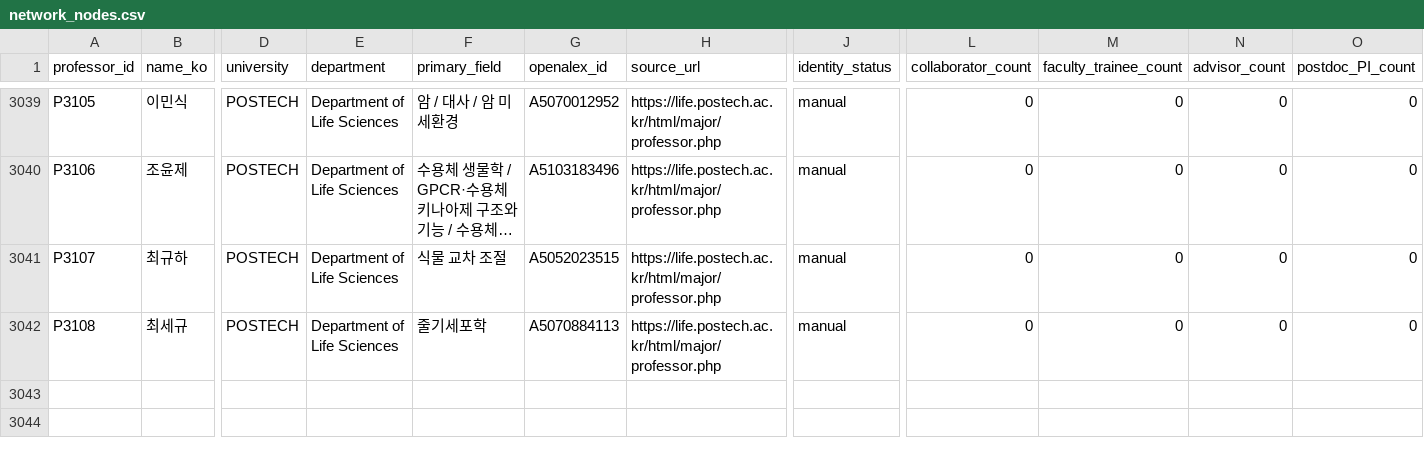
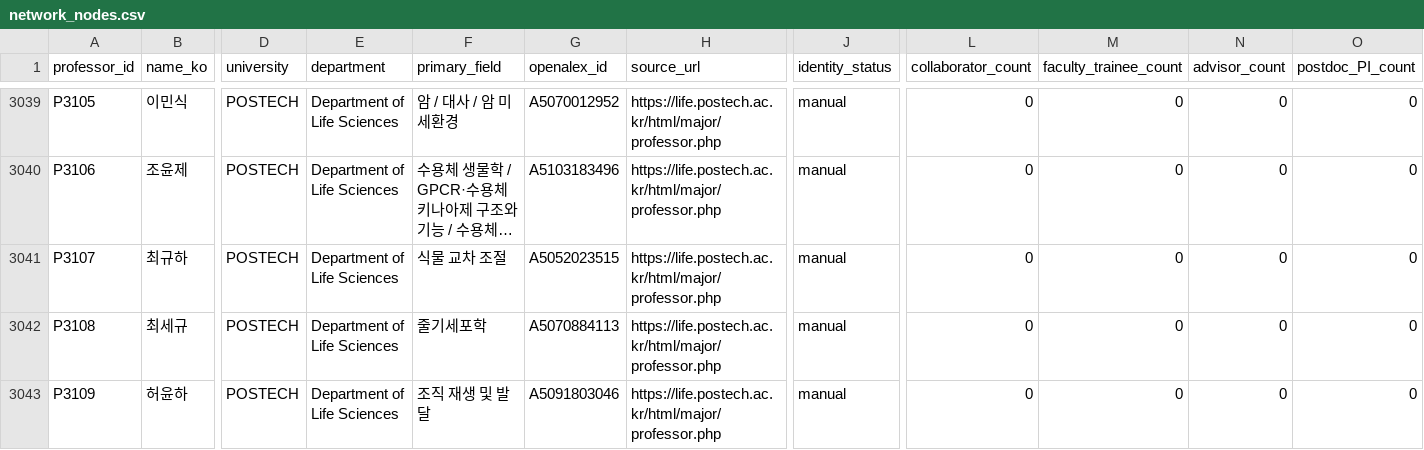
Before and after one commit to hyungjin1213-collab/about_bio, a CSV file: 0. korea bio map/output/network_nodes.csv, drawn as a sheet; only a part is shown, gaps mark what is left out; long unchanged cells end in …; rows hold the shown columns only; the diff names each change by its address in the sheet, - before the commit and + after, or states it on an @@ line.

```diff
--- a/0. korea bio map/output/network_nodes.csv
+++ b/0. korea bio map/output/network_nodes.csv
+row 3043: P3109 | 허윤하 | POSTECH | Department of Life Sciences | 조직 재생 및 발달 | A5091803046 | https://life.postech.ac.kr/html/major/professor.php | manual | 0 | 0 | 0 | 0
```
Also changed, not shown: 0. korea bio map/data/lab_sites_manual.csv, 0. korea bio map/data/professors_seed.csv, 2 other files.
